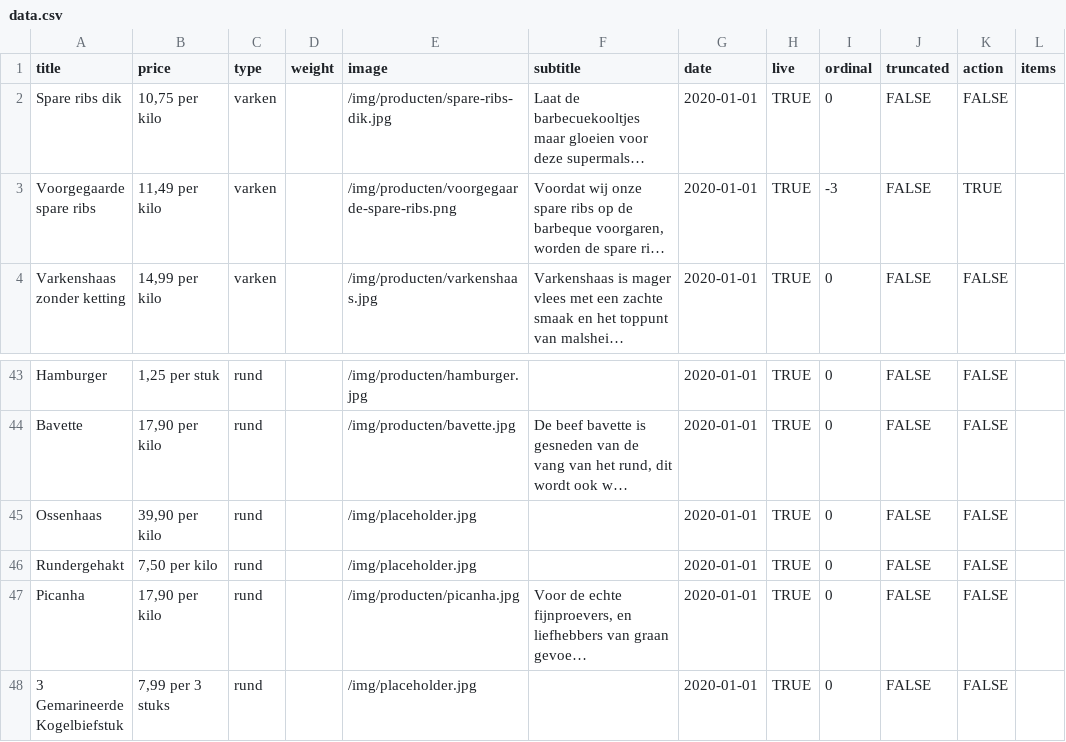
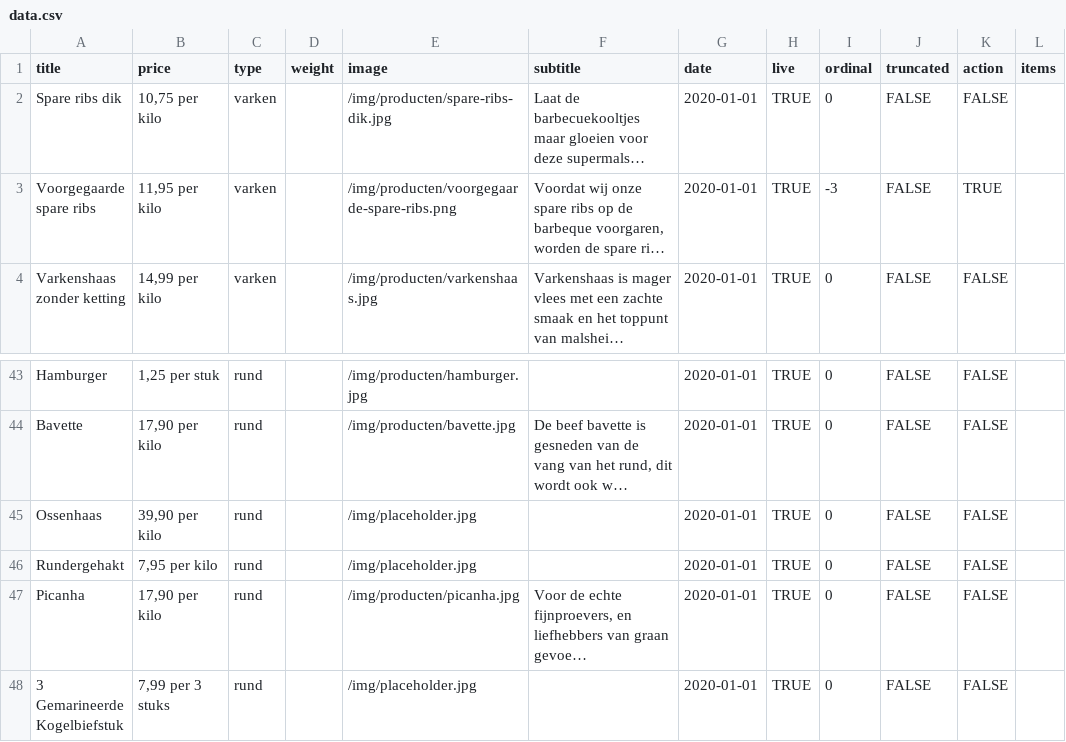
Before and after one commit to stefadinho/SmokeyJohnny_, a CSV file: assortiment/data.csv, drawn as a sheet; only a part is shown, gaps mark what is left out; long unchanged cells end in …; the diff names each change by its address in the sheet, - before the commit and + after, or states it on an @@ line.

Commit message:
Updated prices.

```diff
--- a/assortiment/data.csv
+++ b/assortiment/data.csv
-B3 (price): 11,49 per kilo
+B3 (price): 11,95 per kilo
-B46 (price): 7,50 per kilo
+B46 (price): 7,95 per kilo
```
